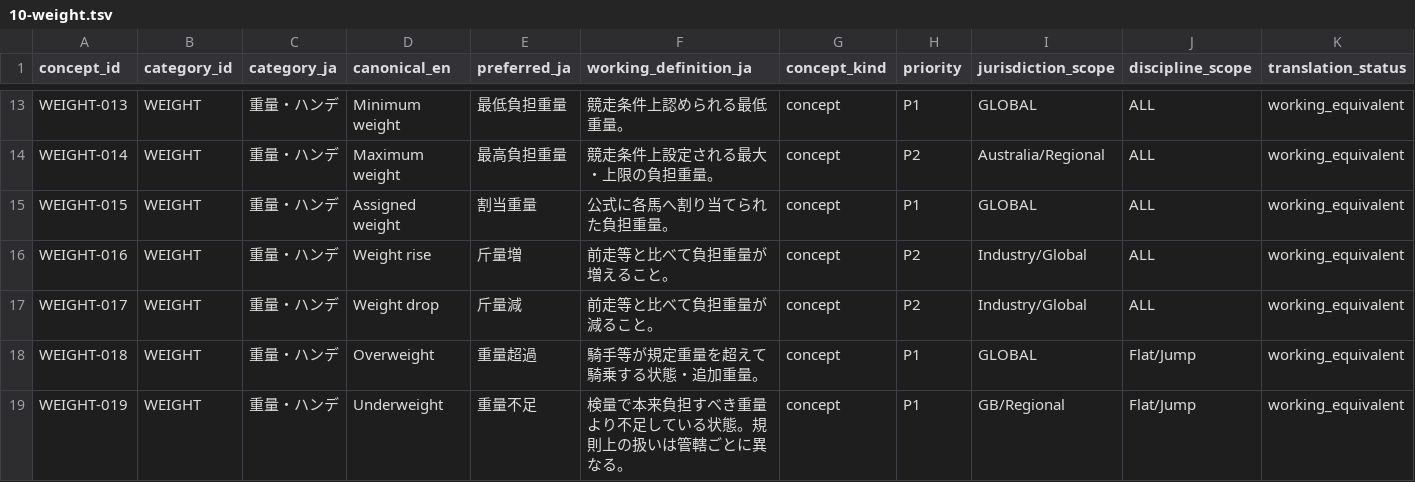
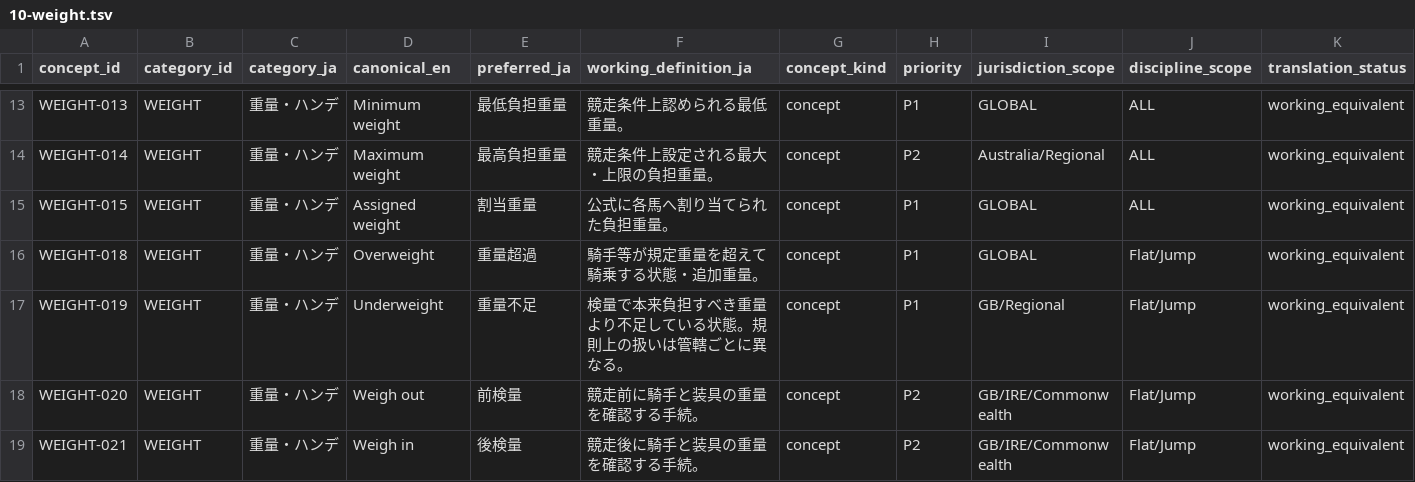
Before and after one commit to badjoke-lab/where-horses-run, a TSV file: data/glossary-master/concepts/10-weight.tsv, drawn as a sheet; only a part is shown, gaps mark what is left out; the shorter side is filled out with more unchanged rows; rows hold the shown columns only; the diff names each change by its address in the sheet, - before the commit and + after, or states it on an @@ line.

Commit message:
data: retire derived weight-change labels

```diff
--- a/data/glossary-master/concepts/10-weight.tsv
+++ b/data/glossary-master/concepts/10-weight.tsv
-row 16: WEIGHT-016 | WEIGHT | 重量・ハンデ | Weight rise | 斤量増 | 前走等と比べて負担重量が増えること。 | concept | P2 | Industry/Global | ALL | working_equivalent
-row 17: WEIGHT-017 | WEIGHT | 重量・ハンデ | Weight drop | 斤量減 | 前走等と比べて負担重量が減ること。 | concept | P2 | Industry/Global | ALL | working_equivalent
```
